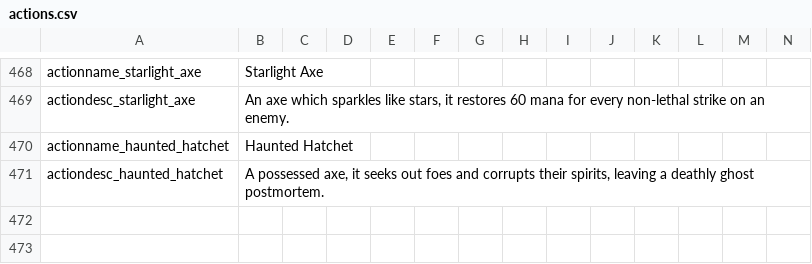
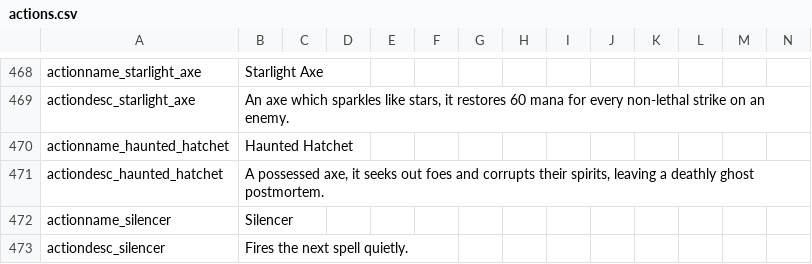
Before and after one commit to Copious-Modding-Industries/copis_things, a CSV file: files/translations/actions.csv, drawn as a sheet; only a part is shown, gaps mark what is left out; the diff names each change by its address in the sheet, - before the commit and + after, or states it on an @@ line.

```diff
--- a/files/translations/actions.csv
+++ b/files/translations/actions.csv
+row 472: actionname_silencer | Silencer
+row 473: actiondesc_silencer | Fires the next spell quietly.
```
Also changed, not shown: 31 other files.
